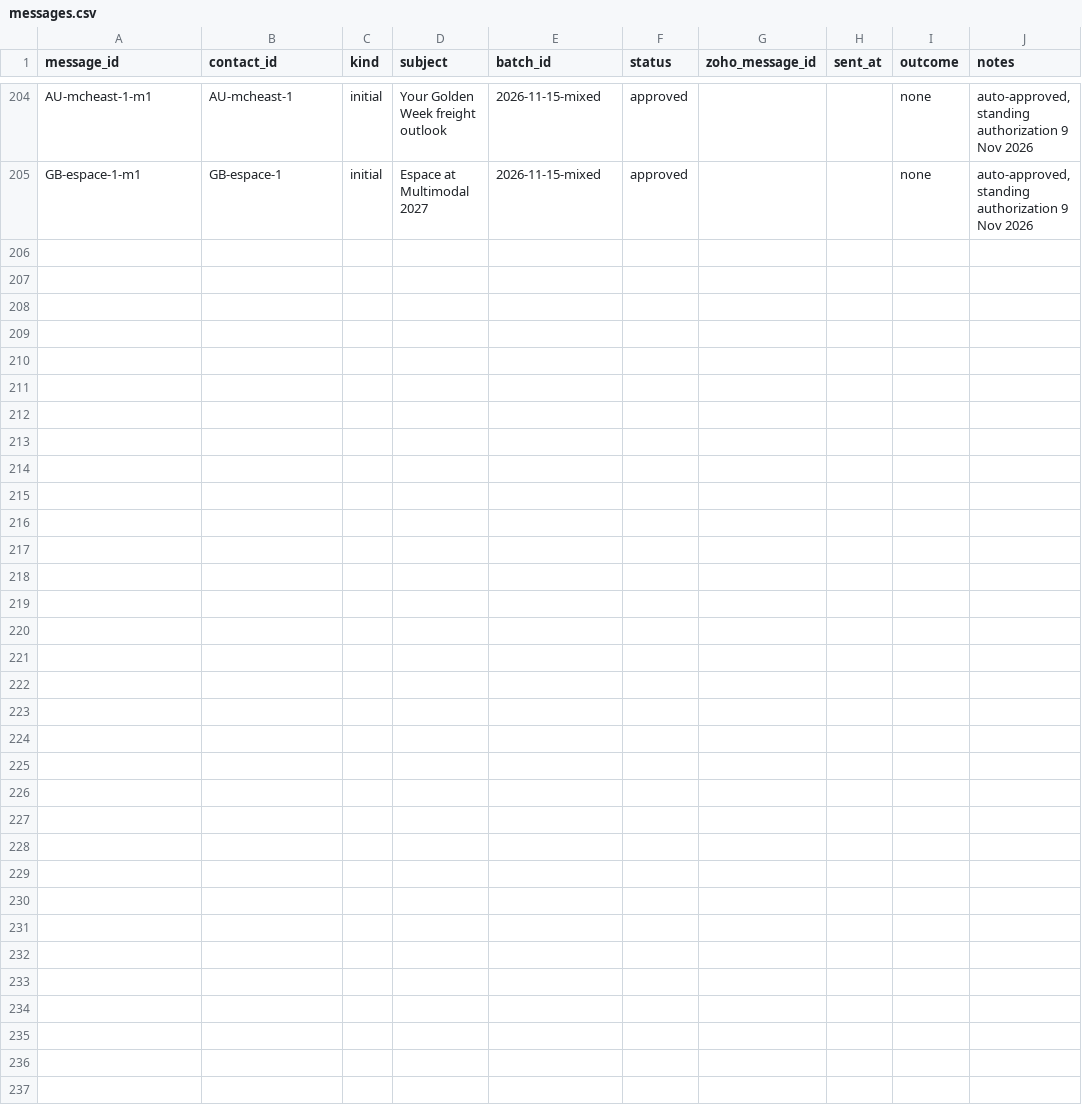
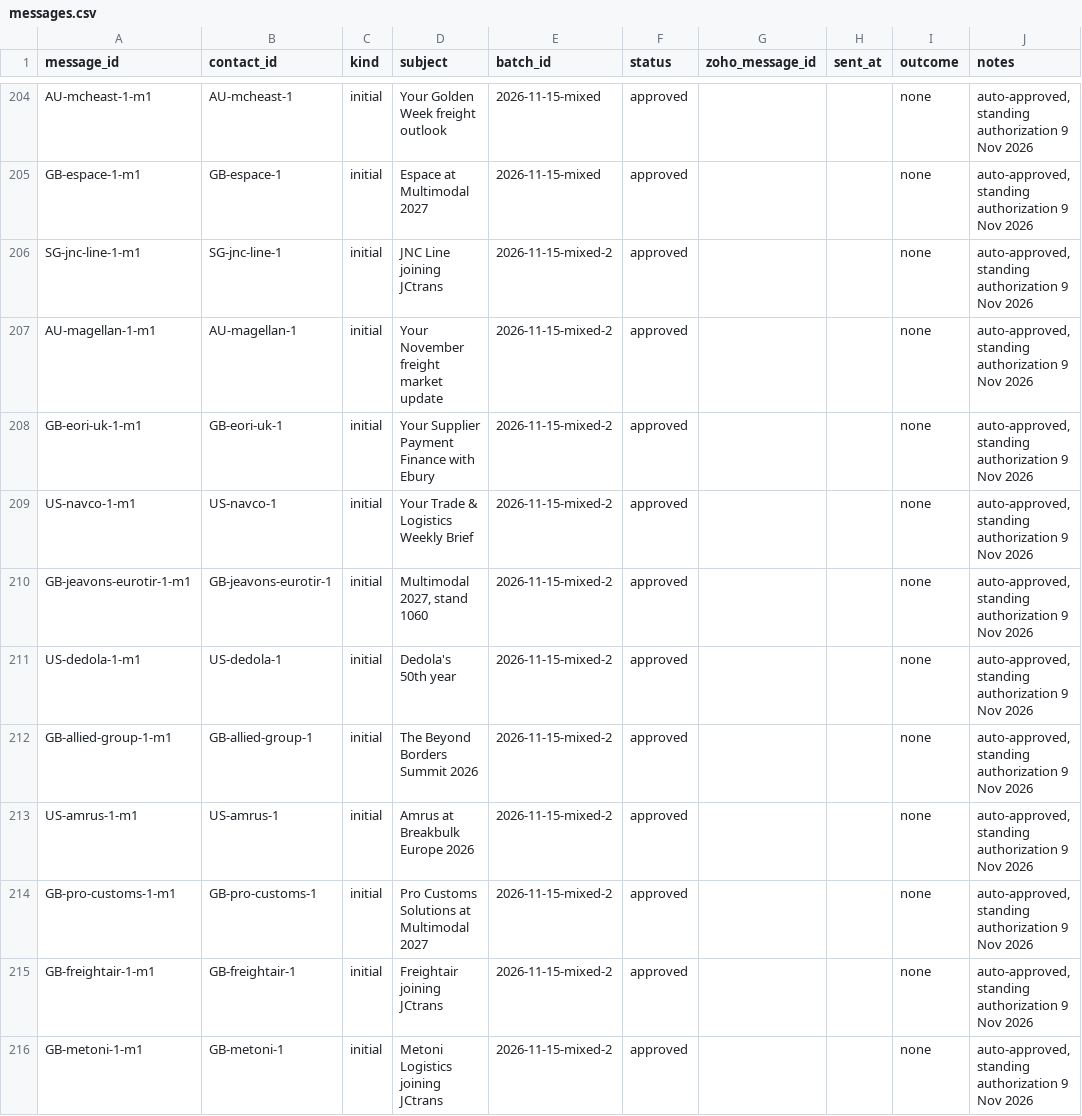
Before and after one commit to ratifplus/tiph-outreach, a CSV file: data/messages.csv, drawn as a sheet; only a part is shown, gaps mark what is left out.

```diff
--- a/data/messages.csv
+++ b/data/messages.csv
@@ -205 +205,12 @@ AU-mcheast-1-m1,AU-mcheast-1,initial,Your Golden Week freight outlook,2026-11-15
 GB-espace-1-m1,GB-espace-1,initial,Espace at Multimodal 2027,2026-11-15-mixed,approved,,,none,"auto-approved, standing authorization 9 Nov 2026"
+SG-jnc-line-1-m1,SG-jnc-line-1,initial,JNC Line joining JCtrans,2026-11-15-mixed-2,approved,,,none,"auto-approved, standing authorization 9 Nov 2026"
+AU-magellan-1-m1,AU-magellan-1,initial,Your November freight market update,2026-11-15-mixed-2,approved,,,none,"auto-approved, standing authorization 9 Nov 2026"
+GB-eori-uk-1-m1,GB-eori-uk-1,initial,Your Supplier Payment Finance with Ebury,2026-11-15-mixed-2,approved,,,none,"auto-approved, standing authorization 9 Nov 2026"
+US-navco-1-m1,US-navco-1,initial,Your Trade & Logistics Weekly Brief,2026-11-15-mixed-2,approved,,,none,"auto-approved, standing authorization 9 Nov 2026"
+GB-jeavons-eurotir-1-m1,GB-jeavons-eurotir-1,initial,"Multimodal 2027, stand 1060",2026-11-15-mixed-2,approved,,,none,"auto-approved, standing authorization 9 Nov 2026"
+US-dedola-1-m1,US-dedola-1,initial,Dedola's 50th year,2026-11-15-mixed-2,approved,,,none,"auto-approved, standing authorization 9 Nov 2026"
+GB-allied-group-1-m1,GB-allied-group-1,initial,The Beyond Borders Summit 2026,2026-11-15-mixed-2,approved,,,none,"auto-approved, standing authorization 9 Nov 2026"
+US-amrus-1-m1,US-amrus-1,initial,Amrus at Breakbulk Europe 2026,2026-11-15-mixed-2,approved,,,none,"auto-approved, standing authorization 9 Nov 2026"
+GB-pro-customs-1-m1,GB-pro-customs-1,initial,Pro Customs Solutions at Multimodal 2027,2026-11-15-mixed-2,approved,,,none,"auto-approved, standing authorization 9 Nov 2026"
+GB-freightair-1-m1,GB-freightair-1,initial,Freightair joining JCtrans,2026-11-15-mixed-2,approved,,,none,"auto-approved, standing authorization 9 Nov 2026"
+GB-metoni-1-m1,GB-metoni-1,initial,Metoni Logistics joining JCtrans,2026-11-15-mixed-2,approved,,,none,"auto-approved, standing authorization 9 Nov 2026"
```
Also changed, not shown: data/contacts.csv, 5 other files.
